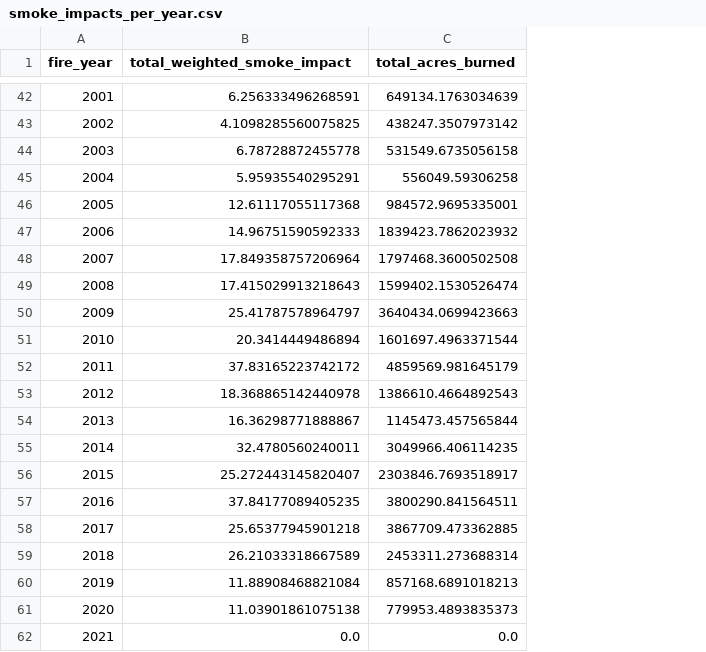
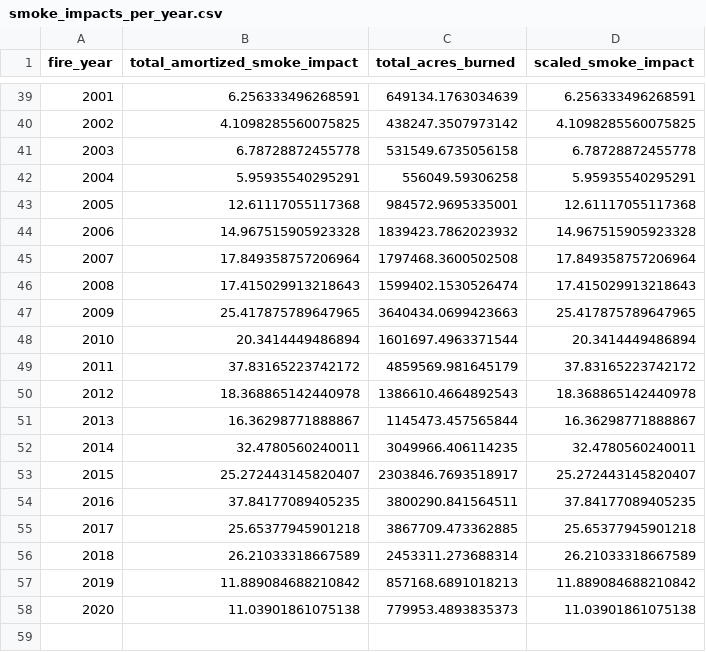
Before and after one commit to debsubdavis/data512-project, a CSV file: intermediate/stage1-output/smoke_impacts_per_year.csv, drawn as a sheet; only a part is shown, gaps mark what is left out; removed rows and columns are numbered as before the commit, all else as after; the diff covers the shown part only; the diff names each change by its address in the sheet, - before the commit and + after, or states it on an @@ line.

```diff
--- a/intermediate/stage1-output/smoke_impacts_per_year.csv
+++ b/intermediate/stage1-output/smoke_impacts_per_year.csv
+column D (scaled_smoke_impact), rows 39-58: 6.256333496268591 | 4.1098285560075825 | 6.78728872455778 | 5.95935540295291 | 12.61117055117368 | 14.967515905923328 | 17.849358757206964 | 17.415029913218643 | 25.417875789647965 | 20.3414449486894 | 37.83165223742172 | 18.368865142440978 | 16.36298771888867 | 32.4780560240011 | 25.272443145820407 | 37.84177089405235 | 25.65377945901218 | 26.21033318667589 | 11.889084688210842 | 11.03901861075138
-B1: total_weighted_smoke_impact
+B1: total_amortized_smoke_impact
-B44 (total_amortized_smoke_impact): 14.96751590592333
+B44 (total_amortized_smoke_impact): 14.967515905923328
-B47 (total_amortized_smoke_impact): 25.41787578964797
+B47 (total_amortized_smoke_impact): 25.417875789647965
-B57 (total_amortized_smoke_impact): 11.88908468821084
+B57 (total_amortized_smoke_impact): 11.889084688210842
-row 62: 2021 | 0.0 | 0.0
```
Also changed, not shown: 3 removed rows and 7 edited cells elsewhere in this file, 4 other files.
